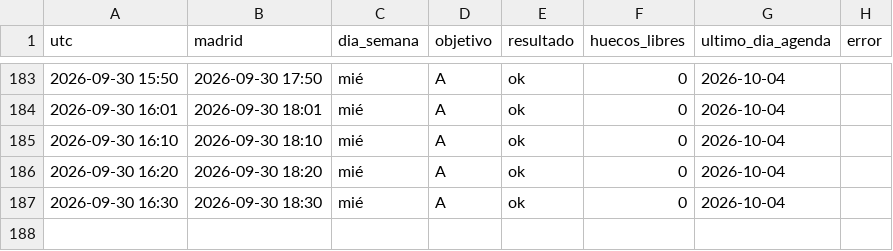
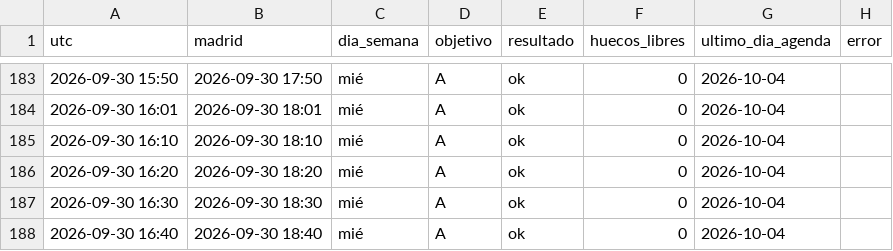
Before and after one commit to neemgoca/sync-log, a CSV file: data/checks.csv, drawn as a sheet; only a part is shown, gaps mark what is left out; the diff names each change by its address in the sheet, - before the commit and + after, or states it on an @@ line.

Commit message:
check 2026-09-30 16:40

```diff
--- a/data/checks.csv
+++ b/data/checks.csv
+row 188: 2026-09-30 16:40 | 2026-09-30 18:40 | mié | A | ok | 0 | 2026-10-04
```
